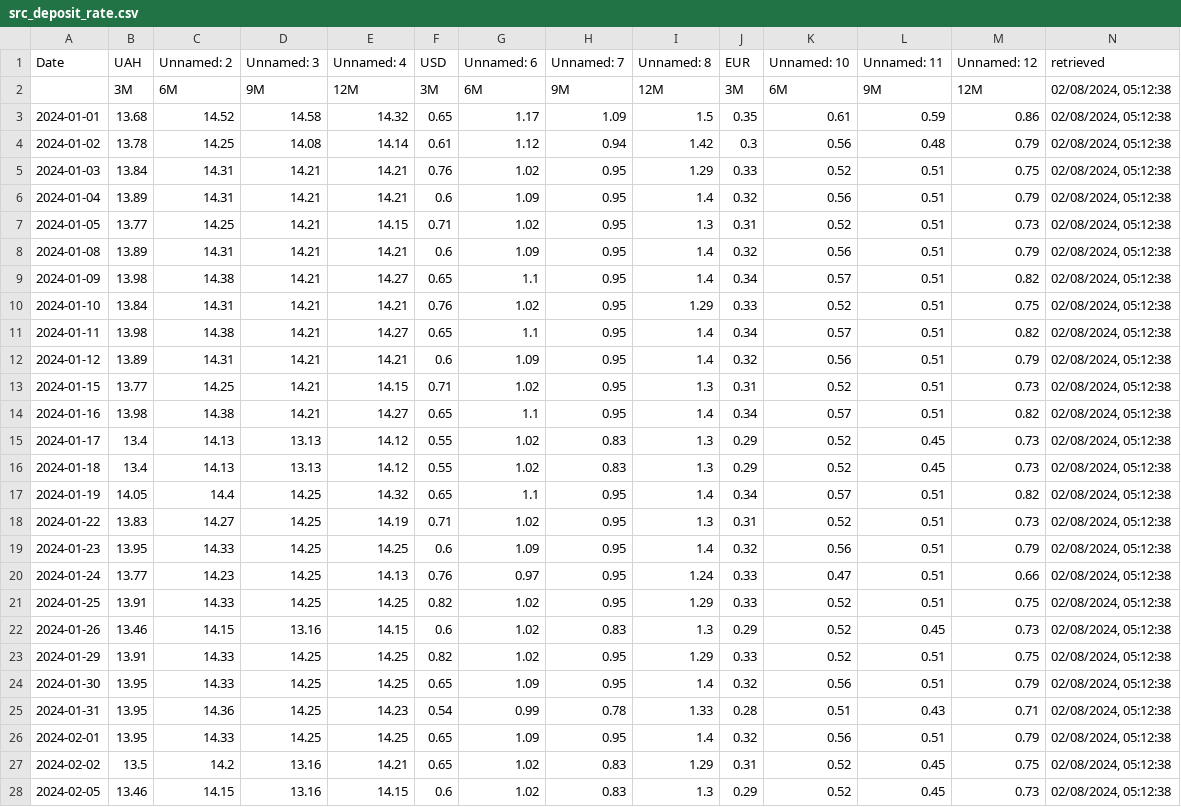
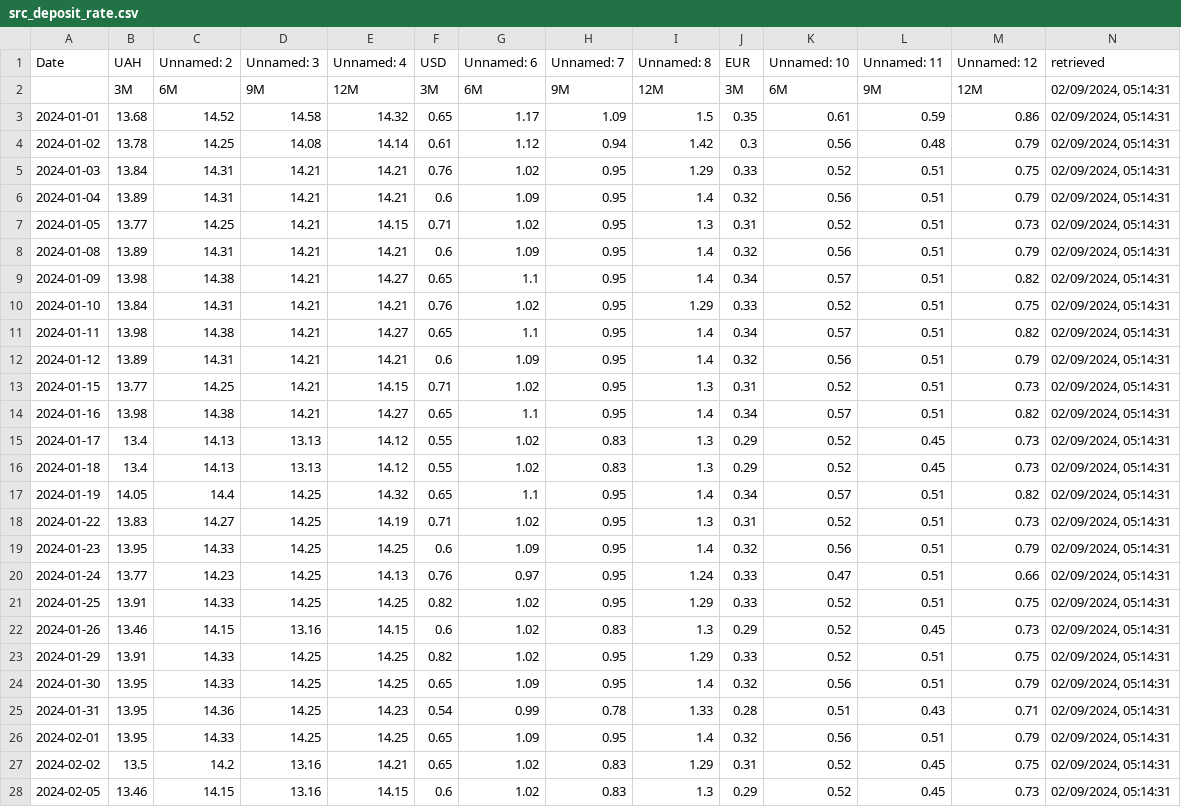
Before and after one commit to artkochnev/ukraine_dashboard, a CSV file: assets/src_deposit_rate.csv, drawn as a sheet; only a part is shown; the diff covers the shown part only; the diff names each change by its address in the sheet, - before the commit and + after, or states it on an @@ line.

```diff
--- a/assets/src_deposit_rate.csv
+++ b/assets/src_deposit_rate.csv
-N2:N28 (retrieved): 02/08/2024, 05:12:38
+N2:N28 (retrieved): 02/09/2024, 05:14:31
```
Also changed, not shown: 1 added row and 2 edited cells elsewhere in this file, assets/src_bond_yields.csv, assets/src_cpi_headline.csv, 33 other files.
